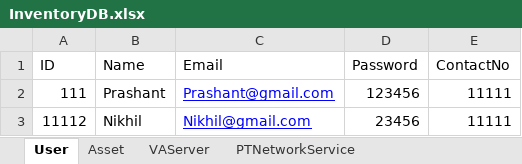
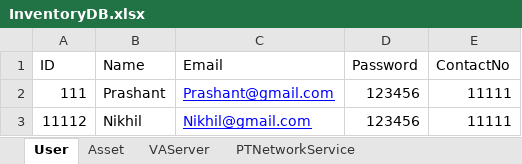
Before and after one commit to Prashant6388/Nikhil.Info.API, an Excel workbook: InventoryManagement.Console.API/DB/InventoryDB.xlsx, sheet User, drawn as a sheet; values as stored, in another font and other column widths than the file's, no borders; table styles not drawn; the diff names each change by its address in the sheet, - before the commit and + after, or states it on an @@ line.

```diff
--- a/InventoryManagement.Console.API/DB/InventoryDB.xlsx (sheet User)
+++ b/InventoryManagement.Console.API/DB/InventoryDB.xlsx (sheet User)
-D3 (Password): 23456
+D3 (Password): 123456
```
Also changed, not shown: 5 other files.
